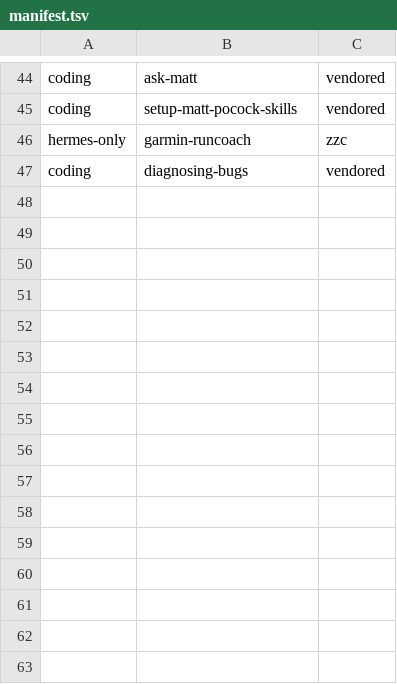
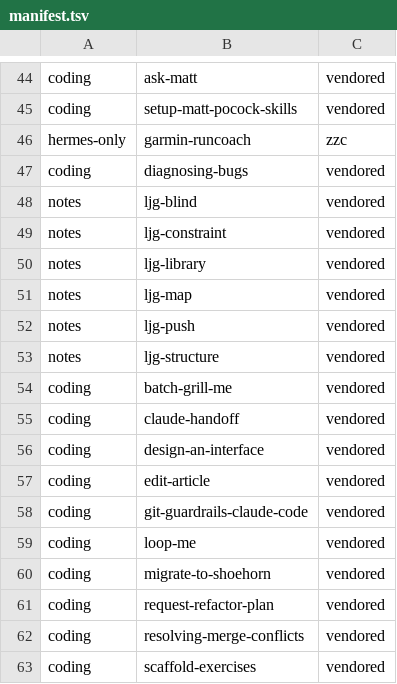
Before and after one commit to zhengfran/dotconfig, a TSV file: tools/ai/skills/manifest.tsv, drawn as a sheet; only a part is shown, gaps mark what is left out; the diff names each change by its address in the sheet, - before the commit and + after, or states it on an @@ line.

Commit message:
skills rework

```diff
--- a/tools/ai/skills/manifest.tsv
+++ b/tools/ai/skills/manifest.tsv
+row 48: notes | ljg-blind | vendored
+row 49: notes | ljg-constraint | vendored
+row 50: notes | ljg-library | vendored
+row 51: notes | ljg-map | vendored
+row 52: notes | ljg-push | vendored
+row 53: notes | ljg-structure | vendored
+row 54: coding | batch-grill-me | vendored
+row 55: coding | claude-handoff | vendored
+row 56: coding | design-an-interface | vendored
+row 57: coding | edit-article | vendored
+row 58: coding | git-guardrails-claude-code | vendored
+row 59: coding | loop-me | vendored
+row 60: coding | migrate-to-shoehorn | vendored
+row 61: coding | request-refactor-plan | vendored
+row 62: coding | resolving-merge-conflicts | vendored
+row 63: coding | scaffold-exercises | vendored
```
Also changed, not shown: 47 other files.
